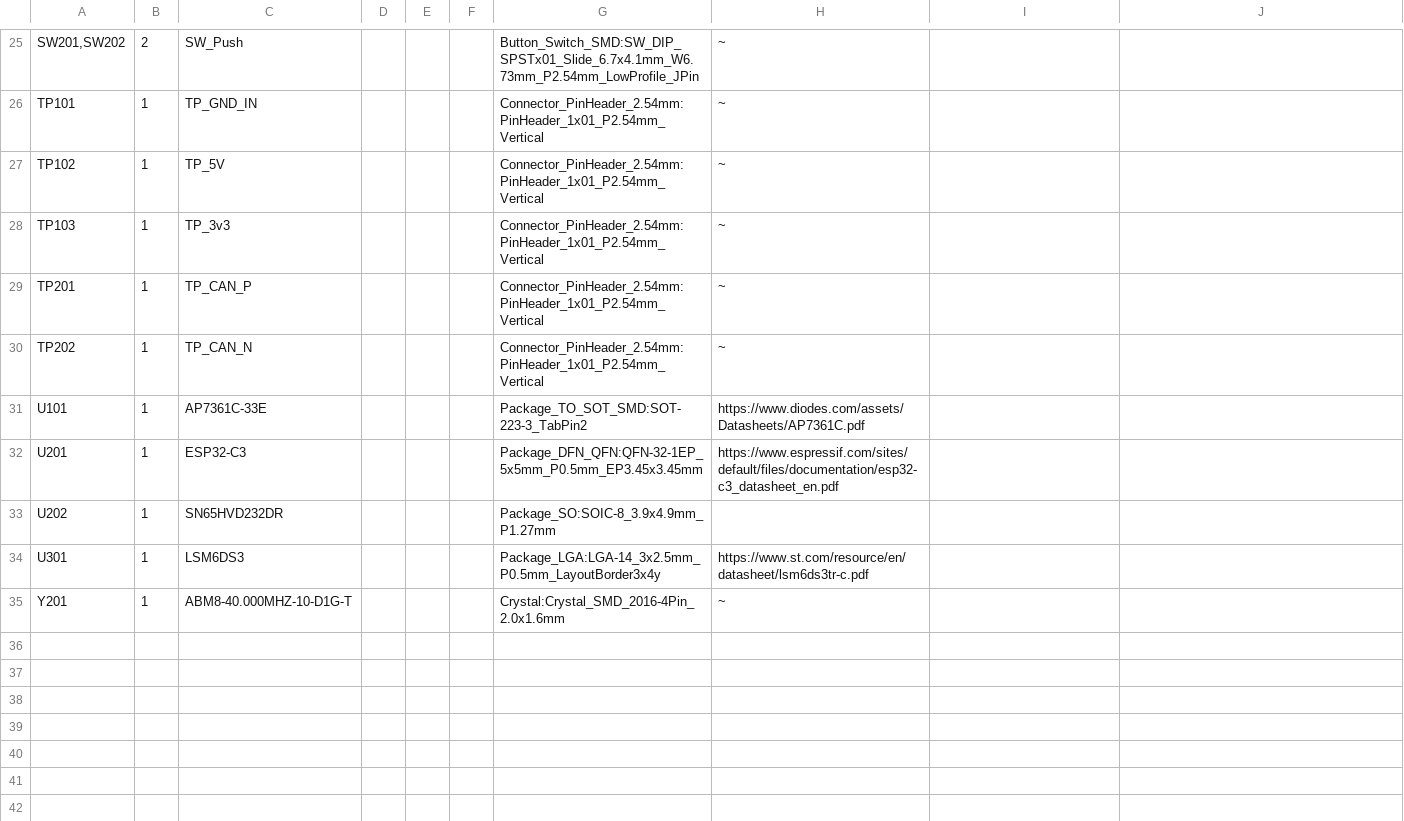
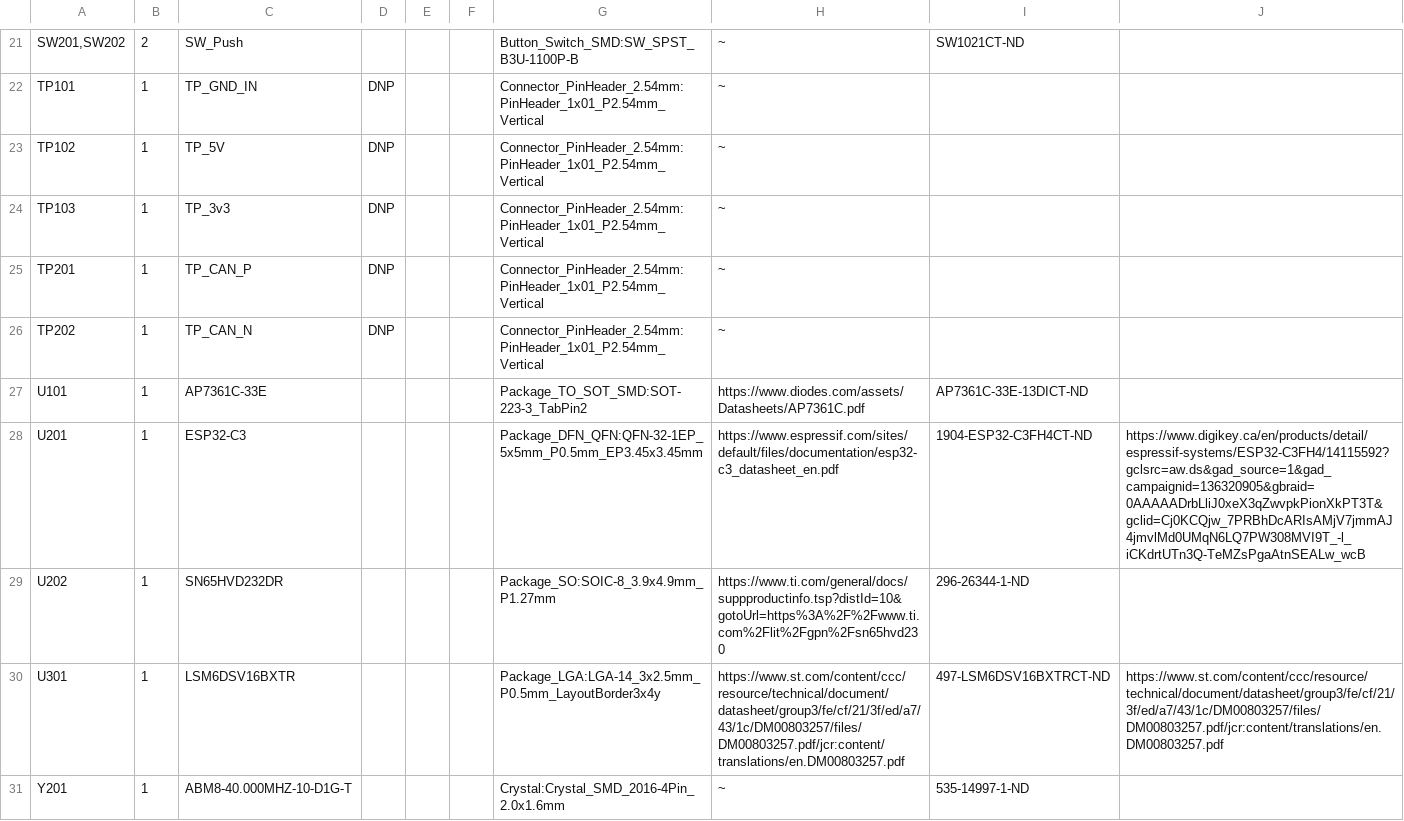
Before and after one commit to robotique-udes/Exo_Electric, a CSV file: ACE 2027/BIMU_V1_0/BIMU_V_1.csv, drawn as a sheet; only a part is shown, gaps mark what is left out; the diff covers the shown part only.

```diff
--- a/ACE 2027/BIMU_V1_0/BIMU_V_1.csv
+++ b/ACE 2027/BIMU_V1_0/BIMU_V_1.csv
@@ -25,11 +21,11 @@
-"SW201,SW202","2","SW_Push","","","","Button_Switch_SMD:SW_DIP_SPSTx01_Slide_6.7x4.1mm_W6.73mm_P2.54mm_LowProfile_JPin","~",""
-"TP101","1","TP_GND_IN","","","","Connector_PinHeader_2.54mm:PinHeader_1x01_P2.54mm_Vertical","~",""
-"TP102","1","TP_5V","","","","Connector_PinHeader_2.54mm:PinHeader_1x01_P2.54mm_Vertical","~",""
-"TP103","1","TP_3v3","","","","Connector_PinHeader_2.54mm:PinHeader_1x01_P2.54mm_Vertical","~",""
-"TP201","1","TP_CAN_P","","","","Connector_PinHeader_2.54mm:PinHeader_1x01_P2.54mm_Vertical","~",""
-"TP202","1","TP_CAN_N","","","","Connector_PinHeader_2.54mm:PinHeader_1x01_P2.54mm_Vertical","~",""
-"U101","1","AP7361C-33E","","","","Package_TO_SOT_SMD:SOT-223-3_TabPin2","https://www.diodes.com/assets/Datasheets/AP7361C.pdf",""
-"U201","1","ESP32-C3","","","","Package_DFN_QFN:QFN-32-1EP_5x5mm_P0.5mm_EP3.45x3.45mm","https://www.espressif.com/sites/default/files/documentation/esp32-c3_datasheet_en.pdf",""
-"U202","1","SN65HVD232DR","","","","Package_SO:SOIC-8_3.9x4.9mm_P1.27mm","",""
-"U301","1","LSM6DS3","","","","Package_LGA:LGA-14_3x2.5mm_P0.5mm_LayoutBorder3x4y","https://www.st.com/resource/en/datasheet/lsm6ds3tr-c.pdf",""
-"Y201","1","ABM8-40.000MHZ-10-D1G-T","","","","Crystal:Crystal_SMD_2016-4Pin_2.0x1.6mm","~",""
+"SW201,SW202","2","SW_Push","","","","Button_Switch_SMD:SW_SPST_B3U-1100P-B","~","SW1021CT-ND",""
+"TP101","1","TP_GND_IN","DNP","","","Connector_PinHeader_2.54mm:PinHeader_1x01_P2.54mm_Vertical","~","",""
+"TP102","1","TP_5V","DNP","","","Connector_PinHeader_2.54mm:PinHeader_1x01_P2.54mm_Vertical","~","",""
+"TP103","1","TP_3v3","DNP","","","Connector_PinHeader_2.54mm:PinHeader_1x01_P2.54mm_Vertical","~","",""
+"TP201","1","TP_CAN_P","DNP","","","Connector_PinHeader_2.54mm:PinHeader_1x01_P2.54mm_Vertical","~","",""
+"TP202","1","TP_CAN_N","DNP","","","Connector_PinHeader_2.54mm:PinHeader_1x01_P2.54mm_Vertical","~","",""
+"U101","1","AP7361C-33E","","","","Package_TO_SOT_SMD:SOT-223-3_TabPin2","https://www.diodes.com/assets/Datasheets/AP7361C.pdf","AP7361C-33E-13DICT-ND",""
+"U201","1","ESP32-C3","","","","Package_DFN_QFN:QFN-32-1EP_5x5mm_P0.5mm_EP3.45x3.45mm","https://www.espressif.com/sites/default/files/documentation/esp32-c3_datasheet_en.pdf","1904-ESP32-C3FH4CT-ND","https://www.digikey.ca/en/products/detail/espressif-systems/ESP32-C3FH4/14115592?gclsrc=aw.ds&gad_source=1&gad_campaignid=136320905&gbraid=0AAAAADrbLliJ0xeX3qZwvpkPionXkPT3T&gclid=Cj0KCQjw_7PRBhDcARIsAMjV7jmmAJ4jmvlMd0UMqN6LQ7PW308MVI9T_-l_iCKdrtUTn3Q-TeMZsPgaAtnSEALw_wcB"
+"U202","1","SN65HVD232DR","","","","Package_SO:SOIC-8_3.9x4.9mm_P1.27mm","https://www.ti.com/general/docs/suppproductinfo.tsp?distId=10&gotoUrl=https%3A%2F%2Fwww.ti.com%2Flit%2Fgpn%2Fsn65hvd230","296-26344-1-ND",""
+"U301","1","LSM6DSV16BXTR","","","","Package_LGA:LGA-14_3x2.5mm_P0.5mm_LayoutBorder3x4y","https://www.st.com/content/ccc/resource/technical/document/datasheet/group3/fe/cf/21/3f/ed/a7/43/1c/DM00803257/files/DM00803257.pdf/jcr:content/translations/en.DM00803257.pdf","497-LSM6DSV16BXTRCT-ND","https://www.st.com/content/ccc/resource/technical/document/datasheet/group3/fe/cf/21/3f/ed/a7/43/1c/DM00803257/files/DM00803257.pdf/jcr:content/translations/en.DM00803257.pdf"
+"Y201","1","ABM8-40.000MHZ-10-D1G-T","","","","Crystal:Crystal_SMD_2016-4Pin_2.0x1.6mm","~","535-14997-1-ND",""
```
Also changed, not shown: 1 added row, 5 removed rows and 27 edited cells elsewhere in this file, 9 other files.
